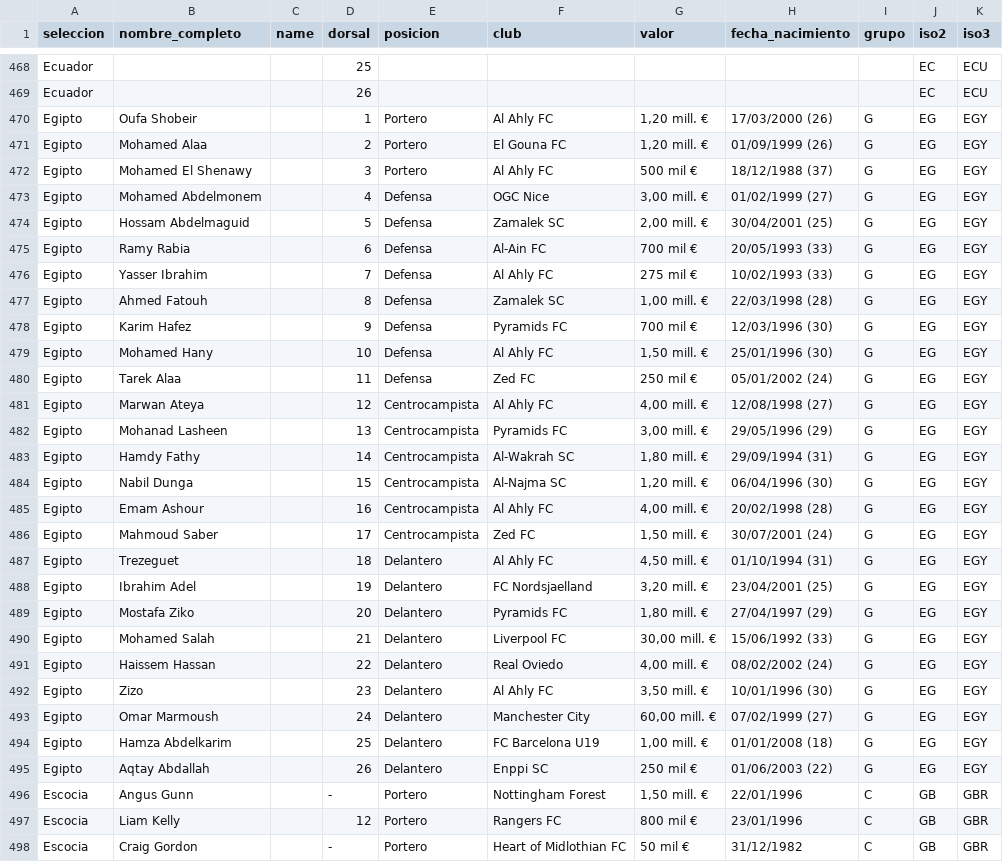
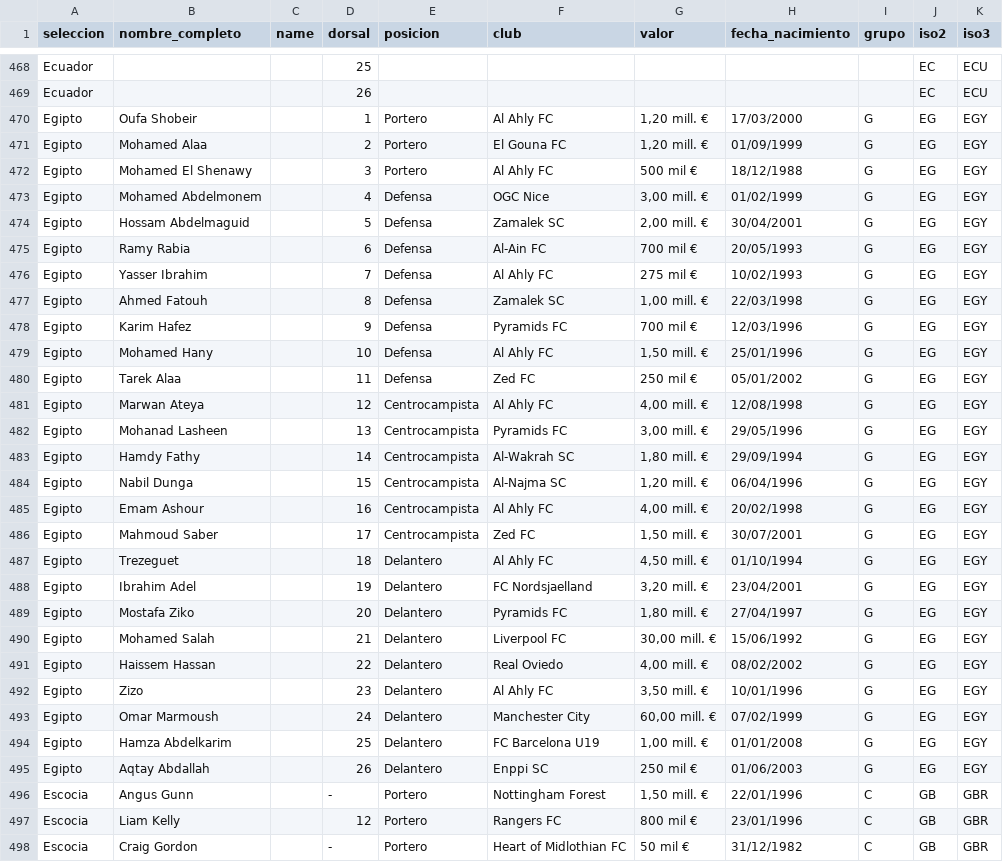
Before and after one commit to LuisRo510/convocatoriasmundial2026, a CSV file: convocatoria_con_iso.csv, drawn as a sheet; only a part is shown, gaps mark what is left out.

Commit message:
Add files via upload

```diff
--- a/convocatoria_con_iso.csv
+++ b/convocatoria_con_iso.csv
@@ -469,28 +469,28 @@ Ecuador;;;25;;;;;;EC;ECU
 Ecuador;;;26;;;;;;EC;ECU
-Egipto;Oufa Shobeir;;1;Portero;Al Ahly FC;1,20 mill. €  ;17/03/2000 (26);G;EG;EGY
-Egipto;Mohamed Alaa;;2;Portero;El Gouna FC;1,20 mill. €  ;01/09/1999 (26);G;EG;EGY
-Egipto;Mohamed El Shenawy;;3;Portero;Al Ahly FC;500 mil €  ;18/12/1988 (37);G;EG;EGY
-Egipto;Mohamed Abdelmonem;;4;Defensa;OGC Nice;3,00 mill. €;01/02/1999 (27);G;EG;EGY
-Egipto;Hossam Abdelmaguid;;5;Defensa;Zamalek SC;2,00 mill. €  ;30/04/2001 (25);G;EG;EGY
-Egipto;Ramy Rabia;;6;Defensa;Al-Ain FC;700 mil €;20/05/1993 (33);G;EG;EGY
-Egipto;Yasser Ibrahim;;7;Defensa;Al Ahly FC;275 mil €  ;10/02/1993 (33);G;EG;EGY
-Egipto;Ahmed Fatouh;;8;Defensa;Zamalek SC;1,00 mill. €  ;22/03/1998 (28);G;EG;EGY
-Egipto;Karim Hafez;;9;Defensa;Pyramids FC;700 mil €  ;12/03/1996 (30);G;EG;EGY
-Egipto;Mohamed Hany;;10;Defensa;Al Ahly FC;1,50 mill. €  ;25/01/1996 (30);G;EG;EGY
-Egipto;Tarek Alaa;;11;Defensa;Zed FC;250 mil €  ;05/01/2002 (24);G;EG;EGY
-Egipto;Marwan Ateya;;12;Centrocampista;Al Ahly FC;4,00 mill. €  ;12/08/1998 (27);G;EG;EGY
-Egipto;Mohanad Lasheen;;13;Centrocampista;Pyramids FC;3,00 mill. €  ;29/05/1996 (29);G;EG;EGY
-Egipto;Hamdy Fathy;;14;Centrocampista;Al-Wakrah SC;1,80 mill. €  ;29/09/1994 (31);G;EG;EGY
-Egipto;Nabil Dunga;;15;Centrocampista;Al-Najma SC;1,20 mill. €;06/04/1996 (30);G;EG;EGY
-Egipto;Emam Ashour;;16;Centrocampista;Al Ahly FC;4,00 mill. €  ;20/02/1998 (28);G;EG;EGY
-Egipto;Mahmoud Saber;;17;Centrocampista;Zed FC;1,50 mill. €  ;30/07/2001 (24);G;EG;EGY
-Egipto;Trezeguet;;18;Delantero;Al Ahly FC;4,50 mill. €  ;01/10/1994 (31);G;EG;EGY
-Egipto;Ibrahim Adel;;19;Delantero;FC Nordsjaelland;3,20 mill. €;23/04/2001 (25);G;EG;EGY
-Egipto;Mostafa Ziko;;20;Delantero;Pyramids FC;1,80 mill. €  ;27/04/1997 (29);G;EG;EGY
-Egipto;Mohamed Salah;;21;Delantero;Liverpool FC;30,00 mill. €;15/06/1992 (33);G;EG;EGY
-Egipto;Haissem Hassan;;22;Delantero;Real Oviedo;4,00 mill. €;08/02/2002 (24);G;EG;EGY
-Egipto;Zizo;;23;Delantero;Al Ahly FC;3,50 mill. €  ;10/01/1996 (30);G;EG;EGY
-Egipto;Omar Marmoush;;24;Delantero;Manchester City;60,00 mill. €;07/02/1999 (27);G;EG;EGY
-Egipto;Hamza Abdelkarim;;25;Delantero;FC Barcelona U19;1,00 mill. €;01/01/2008 (18);G;EG;EGY
-Egipto;Aqtay Abdallah;;26;Delantero;Enppi SC;250 mil € ;01/06/2003 (22);G;EG;EGY
+Egipto;Oufa Shobeir;;1;Portero;Al Ahly FC;1,20 mill. €  ;17/03/2000;G;EG;EGY
+Egipto;Mohamed Alaa;;2;Portero;El Gouna FC;1,20 mill. €  ;01/09/1999;G;EG;EGY
+Egipto;Mohamed El Shenawy;;3;Portero;Al Ahly FC;500 mil €  ;18/12/1988;G;EG;EGY
+Egipto;Mohamed Abdelmonem;;4;Defensa;OGC Nice;3,00 mill. €;01/02/1999;G;EG;EGY
+Egipto;Hossam Abdelmaguid;;5;Defensa;Zamalek SC;2,00 mill. €  ;30/04/2001;G;EG;EGY
+Egipto;Ramy Rabia;;6;Defensa;Al-Ain FC;700 mil €;20/05/1993;G;EG;EGY
+Egipto;Yasser Ibrahim;;7;Defensa;Al Ahly FC;275 mil €  ;10/02/1993;G;EG;EGY
+Egipto;Ahmed Fatouh;;8;Defensa;Zamalek SC;1,00 mill. €  ;22/03/1998;G;EG;EGY
+Egipto;Karim Hafez;;9;Defensa;Pyramids FC;700 mil €  ;12/03/1996;G;EG;EGY
+Egipto;Mohamed Hany;;10;Defensa;Al Ahly FC;1,50 mill. €  ;25/01/1996;G;EG;EGY
+Egipto;Tarek Alaa;;11;Defensa;Zed FC;250 mil €  ;05/01/2002;G;EG;EGY
+Egipto;Marwan Ateya;;12;Centrocampista;Al Ahly FC;4,00 mill. €  ;12/08/1998;G;EG;EGY
+Egipto;Mohanad Lasheen;;13;Centrocampista;Pyramids FC;3,00 mill. €  ;29/05/1996;G;EG;EGY
+Egipto;Hamdy Fathy;;14;Centrocampista;Al-Wakrah SC;1,80 mill. €  ;29/09/1994;G;EG;EGY
+Egipto;Nabil Dunga;;15;Centrocampista;Al-Najma SC;1,20 mill. €;06/04/1996;G;EG;EGY
+Egipto;Emam Ashour;;16;Centrocampista;Al Ahly FC;4,00 mill. €  ;20/02/1998;G;EG;EGY
+Egipto;Mahmoud Saber;;17;Centrocampista;Zed FC;1,50 mill. €  ;30/07/2001;G;EG;EGY
+Egipto;Trezeguet;;18;Delantero;Al Ahly FC;4,50 mill. €  ;01/10/1994;G;EG;EGY
+Egipto;Ibrahim Adel;;19;Delantero;FC Nordsjaelland;3,20 mill. €;23/04/2001;G;EG;EGY
+Egipto;Mostafa Ziko;;20;Delantero;Pyramids FC;1,80 mill. €  ;27/04/1997;G;EG;EGY
+Egipto;Mohamed Salah;;21;Delantero;Liverpool FC;30,00 mill. €;15/06/1992;G;EG;EGY
+Egipto;Haissem Hassan;;22;Delantero;Real Oviedo;4,00 mill. €;08/02/2002;G;EG;EGY
+Egipto;Zizo;;23;Delantero;Al Ahly FC;3,50 mill. €  ;10/01/1996;G;EG;EGY
+Egipto;Omar Marmoush;;24;Delantero;Manchester City;60,00 mill. €;07/02/1999;G;EG;EGY
+Egipto;Hamza Abdelkarim;;25;Delantero;FC Barcelona U19;1,00 mill. €;01/01/2008;G;EG;EGY
+Egipto;Aqtay Abdallah;;26;Delantero;Enppi SC;250 mil € ;01/06/2003;G;EG;EGY
 Escocia;Angus Gunn;;-;Portero;Nottingham Forest;1,50 mill. €;22/01/1996;C;GB;GBR
```
